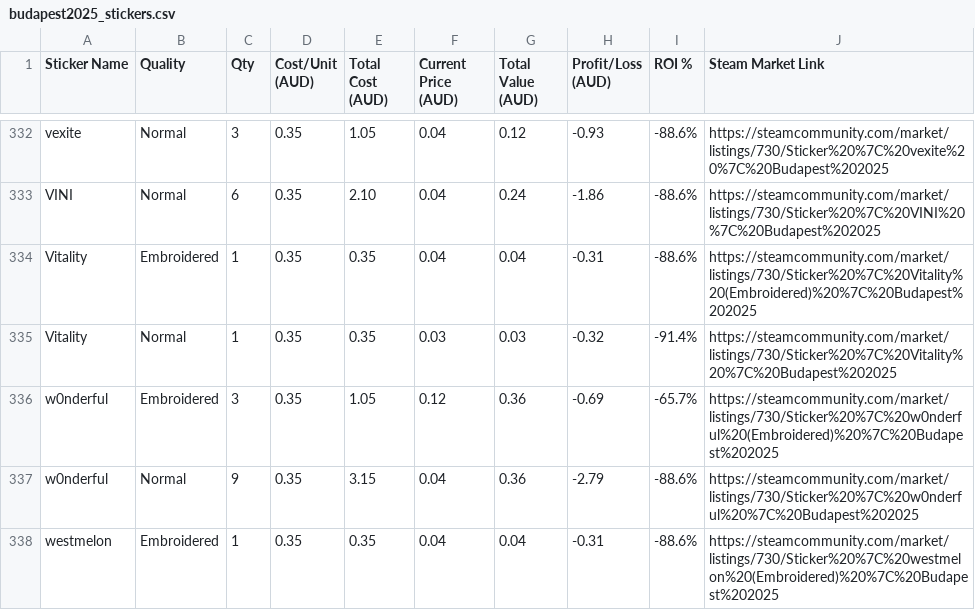
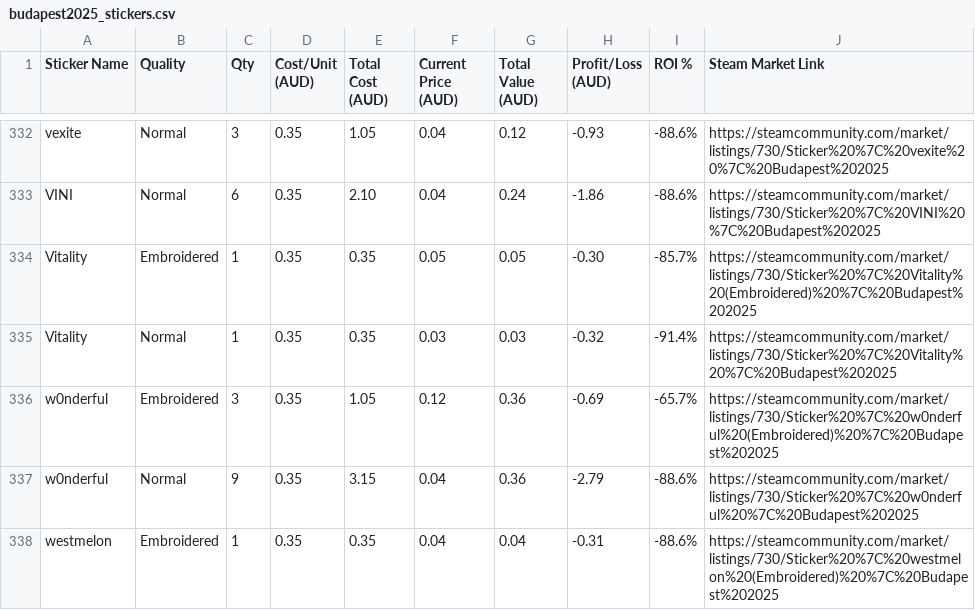
Before and after one commit to oldm8clint/cs2inventorytracker, a CSV file: budapest2025_stickers.csv, drawn as a sheet; only a part is shown, gaps mark what is left out; the diff covers the shown part only.

```diff
--- a/budapest2025_stickers.csv
+++ b/budapest2025_stickers.csv
@@ -333,3 +333,3 @@ vexite,Normal,3,0.35,1.05,0.04,0.12,-0.93,-88.6%,https://steamcommunity.com/mark
 VINI,Normal,6,0.35,2.10,0.04,0.24,-1.86,-88.6%,https://steamcommunity.com/market/listings/730/Sticker%20%7C%20VINI%20%7C%20Budapest%202025
-Vitality,Embroidered,1,0.35,0.35,0.04,0.04,-0.31,-88.6%,https://steamcommunity.com/market/listings/730/Sticker%20%7C%20Vitality%20(Embroidered)%20%7C%20Budapest%202025
+Vitality,Embroidered,1,0.35,0.35,0.05,0.05,-0.30,-85.7%,https://steamcommunity.com/market/listings/730/Sticker%20%7C%20Vitality%20(Embroidered)%20%7C%20Budapest%202025
 Vitality,Normal,1,0.35,0.35,0.03,0.03,-0.32,-91.4%,https://steamcommunity.com/market/listings/730/Sticker%20%7C%20Vitality%20%7C%20Budapest%202025
```
Also changed, not shown: 67 edited cells elsewhere in this file, 4 other files.
